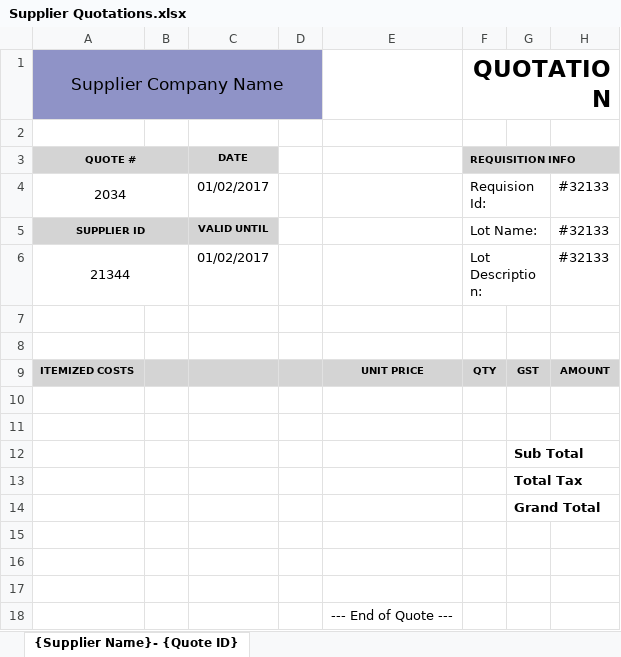
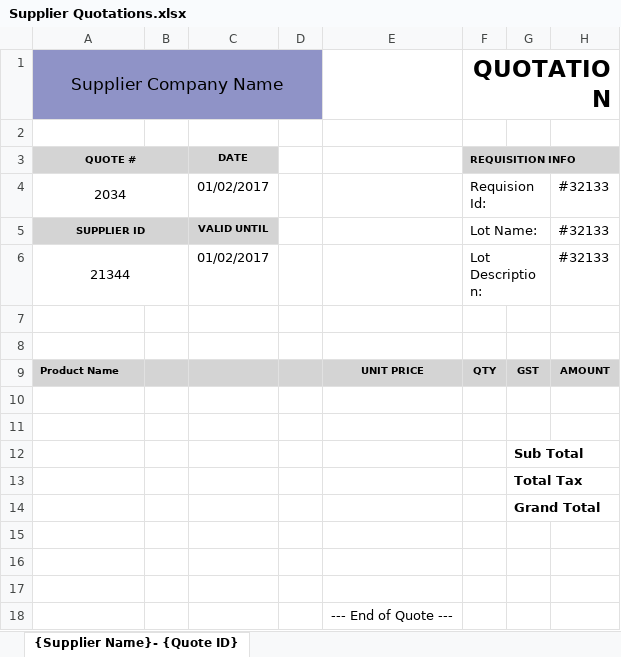
Before and after one commit to anujpanchal57/identex-backend, an Excel workbook: templates/Supplier Quotations.xlsx, sheet {Supplier Name}- {Quote ID}, drawn as a sheet; values as stored, in another font and other column widths than the file's, no borders; the diff names each change by its address in the sheet, - before the commit and + after, or states it on an @@ line.

Commit message:
Supplier Quotations

```diff
--- a/templates/Supplier Quotations.xlsx (sheet {Supplier Name}- {Quote ID})
+++ b/templates/Supplier Quotations.xlsx (sheet {Supplier Name}- {Quote ID})
-A9 (Supplier Company Name): ITEMIZED COSTS
+A9 (Supplier Company Name): Product Name
```
